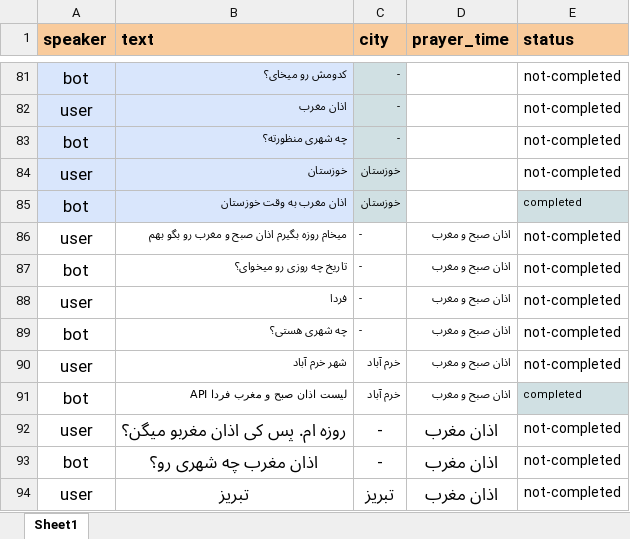
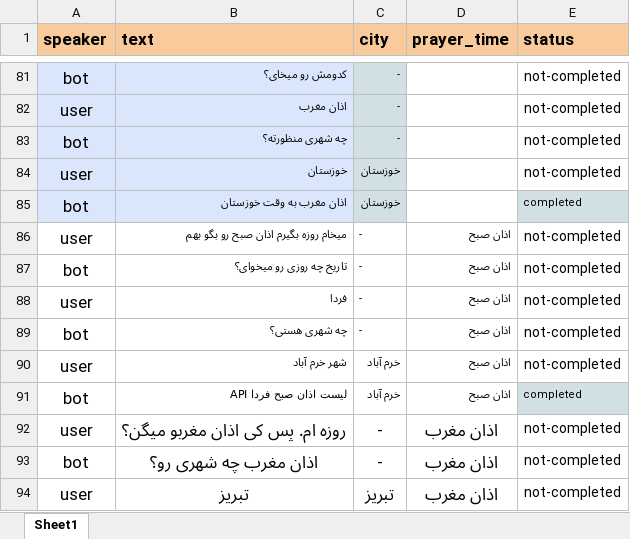
Before and after one commit to Precioux/Eunoia-Plus, an Excel workbook: data/ask_azan.xlsx, sheet Sheet1, drawn as a sheet; only a part is shown, gaps mark what is left out; values as stored, in another font and other column widths than the file's, no borders; the diff names each change by its address in the sheet, - before the commit and + after, or states it on an @@ line.

```diff
--- a/data/ask_azan.xlsx (sheet Sheet1)
+++ b/data/ask_azan.xlsx (sheet Sheet1)
-B86 (text): میخام روزه بگیرم اذان صبح و مغرب رو بگو بهم
+B86 (text): میخام روزه بگیرم اذان صبح رو بگو بهم
-D86:D91 (prayer_time): اذان صبح و مغرب
+D86:D91 (prayer_time): اذان صبح
-B91 (text): لیست اذان صبح و مغرب فردا API
+B91 (text): لیست اذان صبح فردا API
```
Also changed, not shown: 8 other files.
